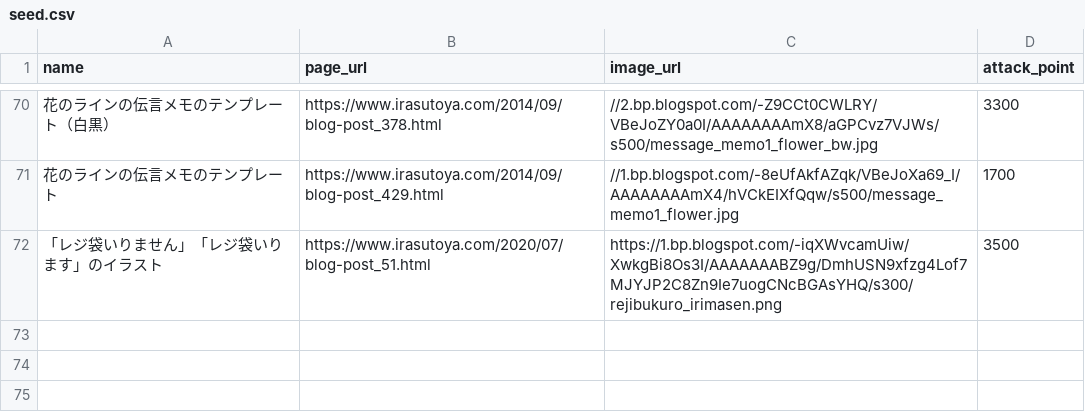
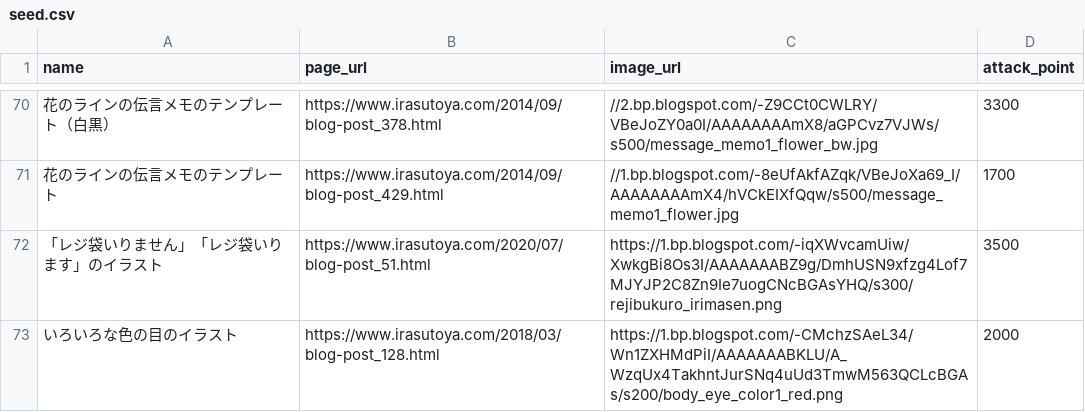
Before and after one commit to bannzai/tekimon, a CSV file: db/seed.csv, drawn as a sheet; only a part is shown, gaps mark what is left out.

Commit message:
:memo: add seed data

```diff
--- a/db/seed.csv
+++ b/db/seed.csv
@@ -72 +72,2 @@ name,page_url,image_url,attack_point
 「レジ袋いりません」「レジ袋いります」のイラスト,https://www.irasutoya.com/2020/07/blog-post_51.html,https://1.bp.blogspot.com/-iqXWvcamUiw/XwkgBi8Os3I/AAAAAAABZ9g/DmhUSN9xfzg4Lof7MJYJP2C8Zn9Ie7uogCNcBGAsYHQ/s300/rejibukuro_irimasen.png,3500
+いろいろな色の目のイラスト,https://www.irasutoya.com/2018/03/blog-post_128.html,https://1.bp.blogspot.com/-CMchzSAeL34/Wn1ZXHMdPiI/AAAAAAABKLU/A_WzqUx4TakhntJurSNq4uUd3TmwM563QCLcBGAs/s200/body_eye_color1_red.png,2000
```
